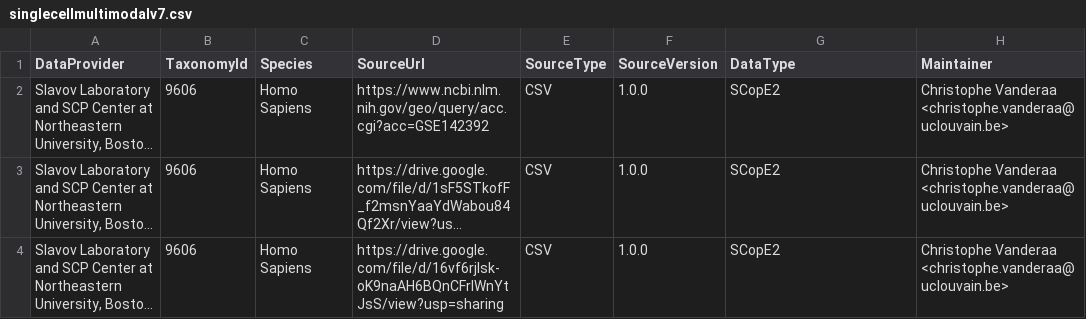
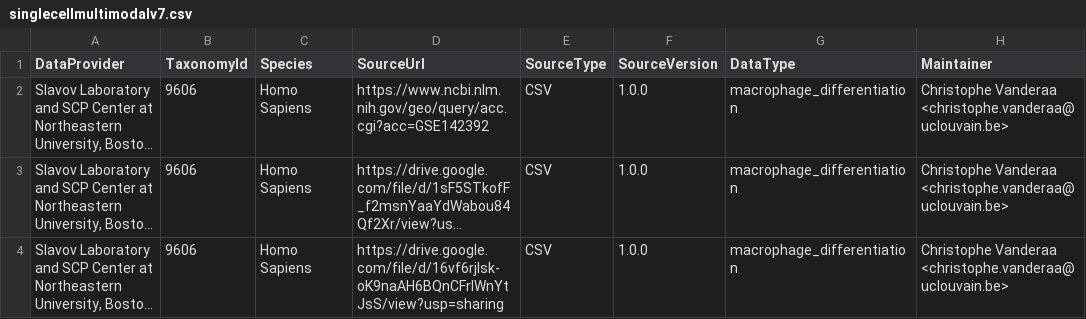
Before and after one commit to waldronlab/SingleCellMultiModal, a CSV file: inst/extdata/docuData/singlecellmultimodalv7.csv, drawn as a sheet; long unchanged cells end in …; the diff names each change by its address in the sheet, - before the commit and + after, or states it on an @@ line.

```diff
--- a/inst/extdata/docuData/singlecellmultimodalv7.csv
+++ b/inst/extdata/docuData/singlecellmultimodalv7.csv
-G2:G4 (DataType): SCopE2
+G2:G4 (DataType): macrophage_differentiation
```
Also changed, not shown: inst/extdata/metadata.csv, 3 other files.
